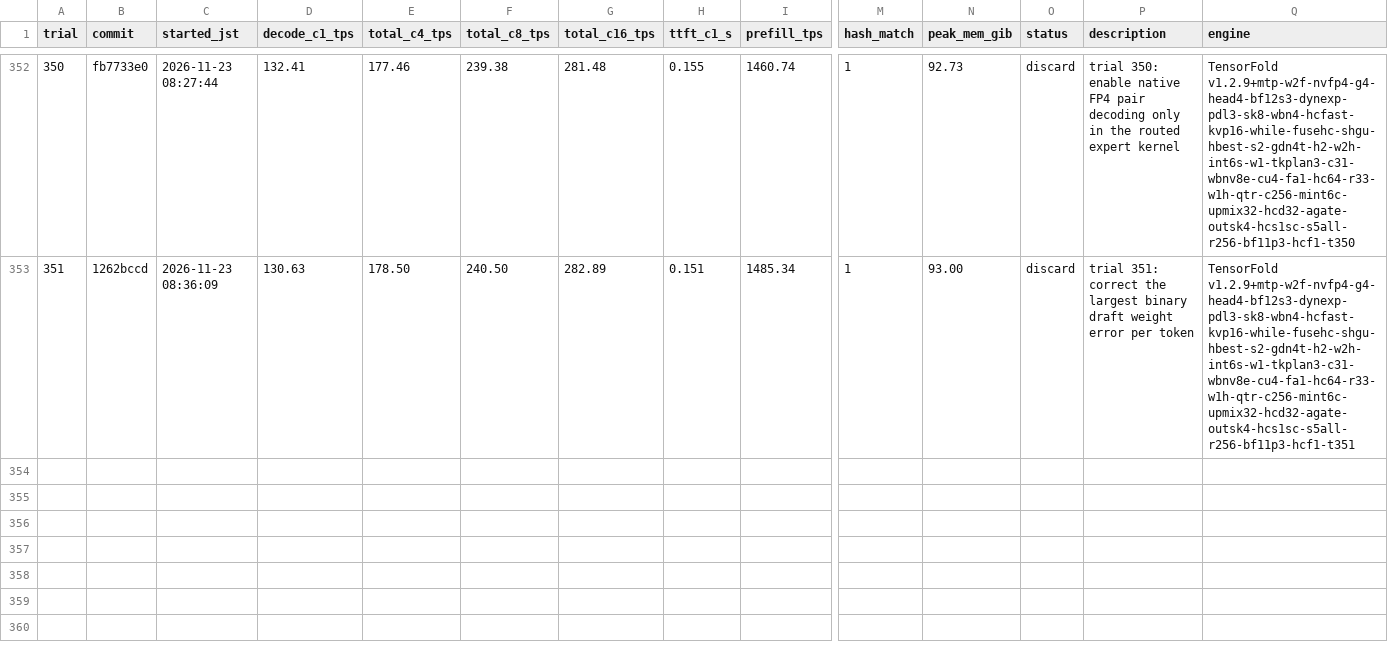
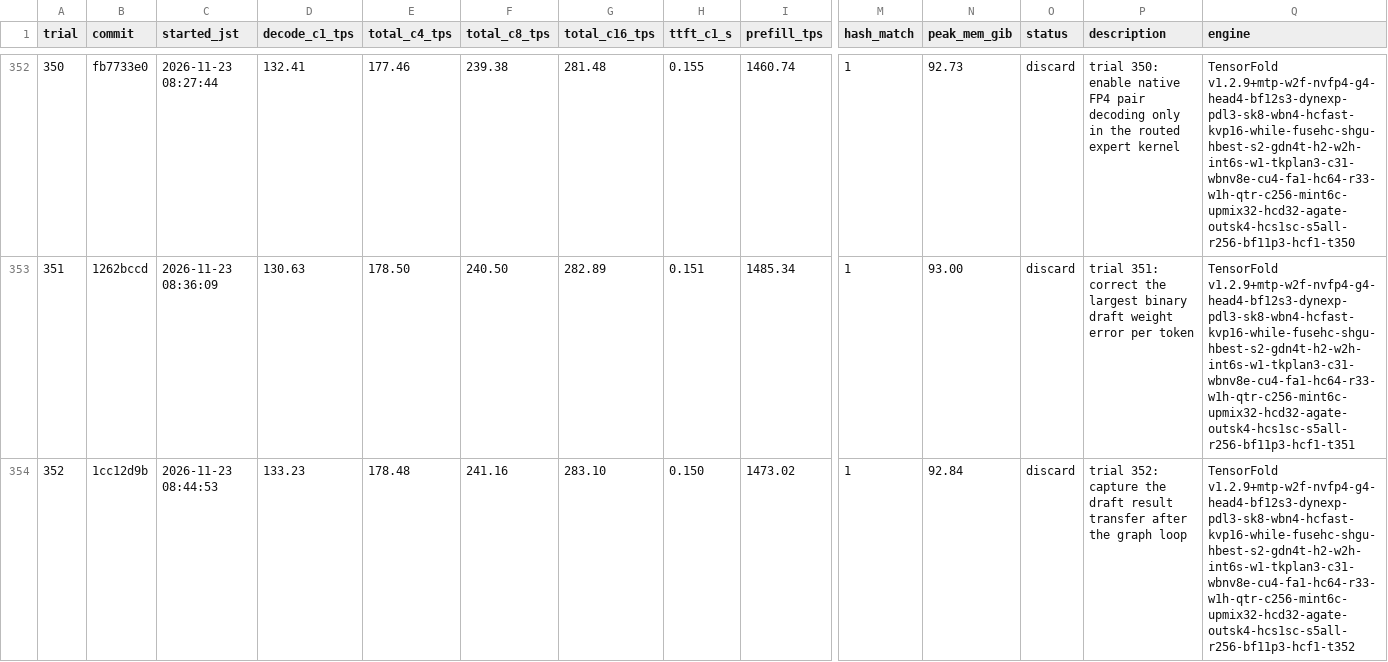
Before and after one commit to 42si/qwen38-flash-next-autoresearch, a TSV file: spark/results.tsv, drawn as a sheet; only a part is shown, gaps mark what is left out; rows hold the shown columns only; the diff names each change by its address in the sheet, - before the commit and + after, or states it on an @@ line.

Commit message:
spark trial 352: discard

```diff
--- a/spark/results.tsv
+++ b/spark/results.tsv
+row 354: 352 | 1cc12d9b | 2026-11-23 08:44:53 | 133.23 | 178.48 | 241.16 | 283.10 | 0.150 | 1473.02 | 1 | 92.84 | discard | trial 352: capture the draft result transfer after the graph loop | TensorFold v1.2.9+mtp-w2f-nvfp4-g4-head4-bf12s3-dynexp-pdl3-sk8-wbn4-hcfast-kvp16-while-fusehc-shgu-hbest-s2-gdn4t-h2-w2h-int6s-w1-tkplan3-c31-wbnv8e-cu4-fa1-hc64-r33-w1h-qtr-c256-mint6c-upmix32-hcd32-agate-outsk4-hcs1sc-s5all-r256-bf11p3-hcf1-t352
```
Also changed, not shown: 2 other files.
